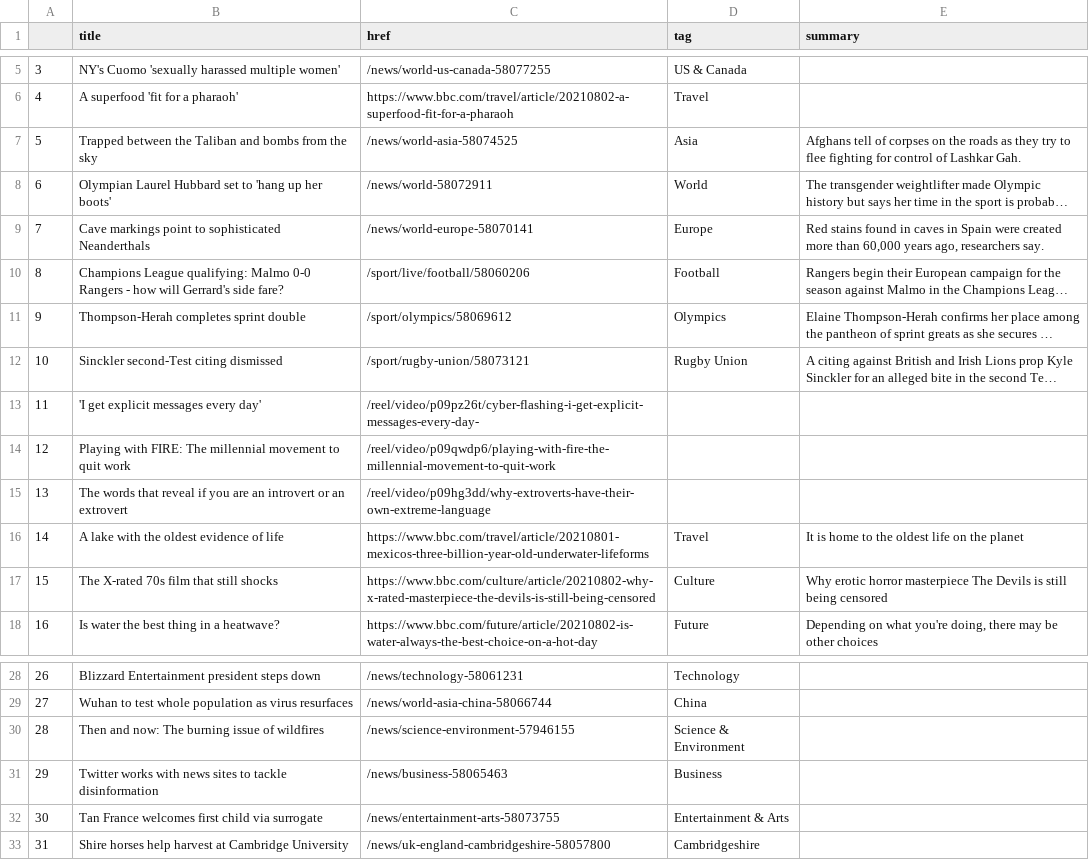
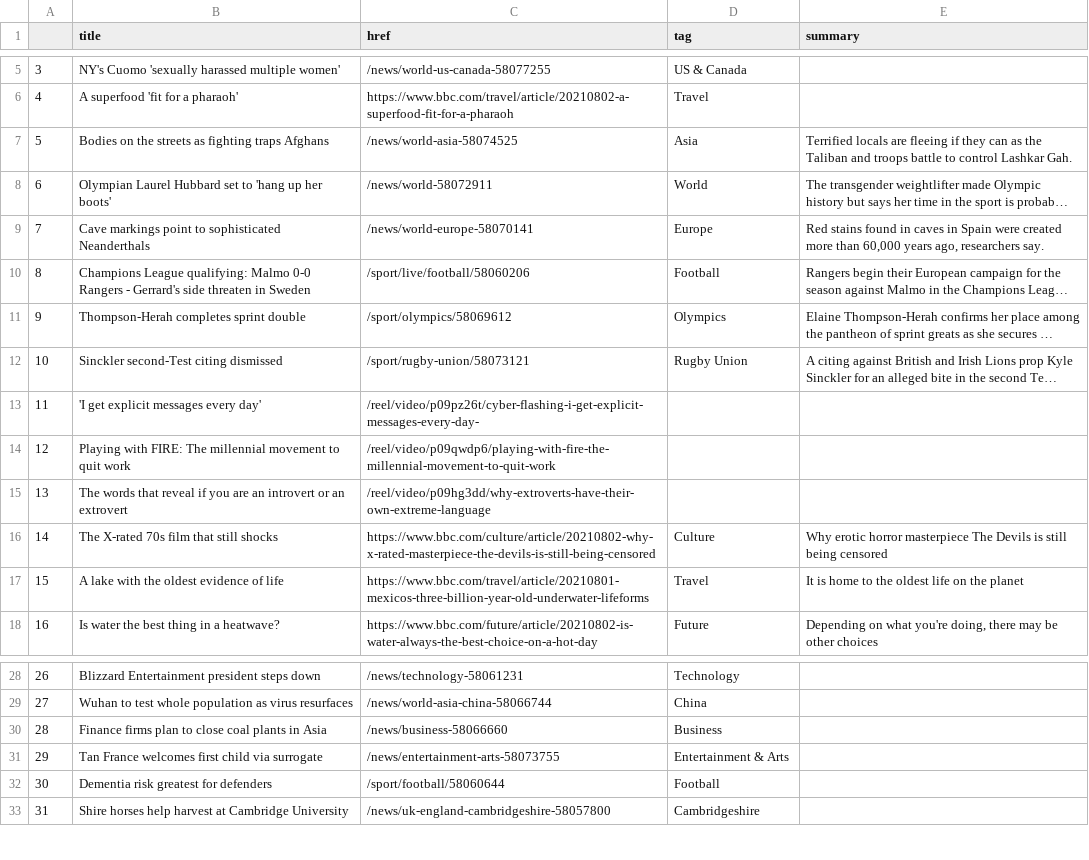
Before and after one commit to kgrumke/automatic-scraper, a CSV file: bbc-headlines.csv, drawn as a sheet; only a part is shown, gaps mark what is left out; long unchanged cells end in …; removed rows and columns are numbered as before the commit, all else as after; the diff names each change by its address in the sheet, - before the commit and + after, or states it on an @@ line.

```diff
--- a/bbc-headlines.csv
+++ b/bbc-headlines.csv
-B7 (title): Trapped between the Taliban and bombs from the sky
+B7 (title): Bodies on the streets as fighting traps Afghans
-E7 (summary): Afghans tell of corpses on the roads as they try to flee fighting for control of Lashkar Gah.
+E7 (summary): Terrified locals are fleeing if they can as the Taliban and troops battle to control Lashkar Gah.
-B10 (title): …Rangers - how will Gerrard's side fare?
+B10 (title): …Rangers - Gerrard's side threaten in Sweden
@@ row 17 moved to row 16: 14 @@
@@ column A renumbered between rows 17 and 31 @@
-row 30: 28 | Then and now: The burning issue of wildfires | /news/science-environment-57946155 | Science & Environment
-B30 (title): Twitter works with news sites to tackle disinformation
+B30 (title): Finance firms plan to close coal plants in Asia
-C30 (href): /news/business-58065463
+C30 (href): /news/business-58066660
+row 32: 30 | Dementia risk greatest for defenders | /sport/football/58060644 | Football
```
